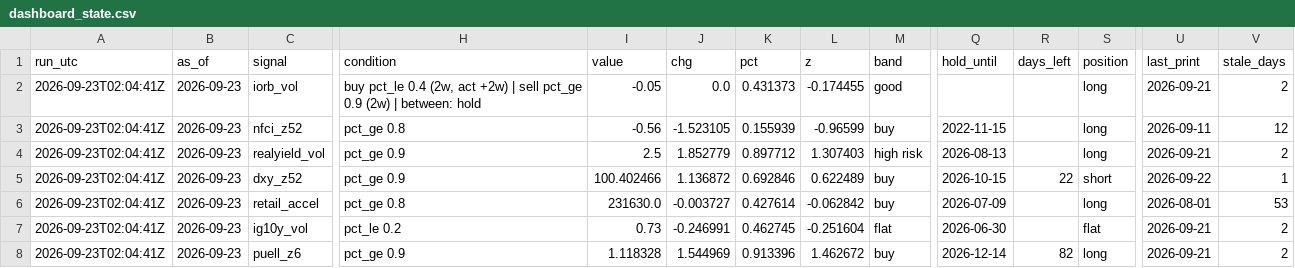
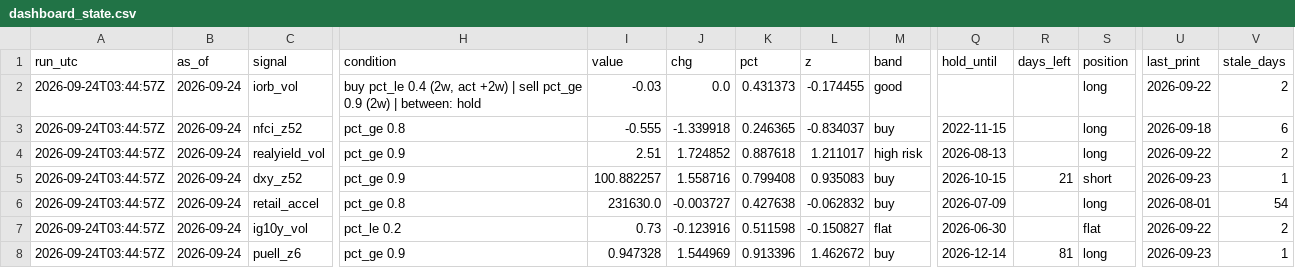
Before and after one commit to 3Jack1/btc-credit-dashboard, a CSV file: dashboard_state.csv, drawn as a sheet; only a part is shown, gaps mark what is left out; the diff covers the shown part only; the diff names each change by its address in the sheet, - before the commit and + after, or states it on an @@ line.

```diff
--- a/dashboard_state.csv
+++ b/dashboard_state.csv
-A2:A8 (run_utc): 2026-09-23T02:04:41Z
+A2:A8 (run_utc): 2026-09-24T03:44:57Z
-B2:B8 (as_of): 2026-09-23
+B2:B8 (as_of): 2026-09-24
-I2 (value): -0.05
+I2 (value): -0.03
-U2 (last_print): 2026-09-21
+U2 (last_print): 2026-09-22
-I3 (value): -0.56
+I3 (value): -0.555
-J3 (chg): -1.523105
+J3 (chg): -1.339918
-K3 (pct): 0.155939
+K3 (pct): 0.246365
-L3 (z): -0.96599
+L3 (z): -0.834037
-U3 (last_print): 2026-09-11
+U3 (last_print): 2026-09-18
-V3 (stale_days): 12
+V3 (stale_days): 6
-I4 (value): 2.5
+I4 (value): 2.51
-J4 (chg): 1.852779
+J4 (chg): 1.724852
-K4 (pct): 0.897712
+K4 (pct): 0.887618
-L4 (z): 1.307403
+L4 (z): 1.211017
-U4 (last_print): 2026-09-21
+U4 (last_print): 2026-09-22
-I5 (value): 100.402466
+I5 (value): 100.882257
-J5 (chg): 1.136872
+J5 (chg): 1.558716
-K5 (pct): 0.692846
+K5 (pct): 0.799408
-L5 (z): 0.622489
+L5 (z): 0.935083
-R5 (days_left): 22
+R5 (days_left): 21
-U5 (last_print): 2026-09-22
+U5 (last_print): 2026-09-23
-K6 (pct): 0.427614
+K6 (pct): 0.427638
-L6 (z): -0.062842
+L6 (z): -0.062832
-V6 (stale_days): 53
+V6 (stale_days): 54
-J7 (chg): -0.246991
+J7 (chg): -0.123916
-K7 (pct): 0.462745
+K7 (pct): 0.511598
-L7 (z): -0.251604
+L7 (z): -0.150827
-U7 (last_print): 2026-09-21
+U7 (last_print): 2026-09-22
-I8 (value): 1.118328
+I8 (value): 0.947328
-R8 (days_left): 82
+R8 (days_left): 81
-U8 (last_print): 2026-09-21
+U8 (last_print): 2026-09-23
-V8 (stale_days): 2
+V8 (stale_days): 1
```
Also changed, not shown: 119 edited cells elsewhere in this file, options_daily.csv, 1 other file.
